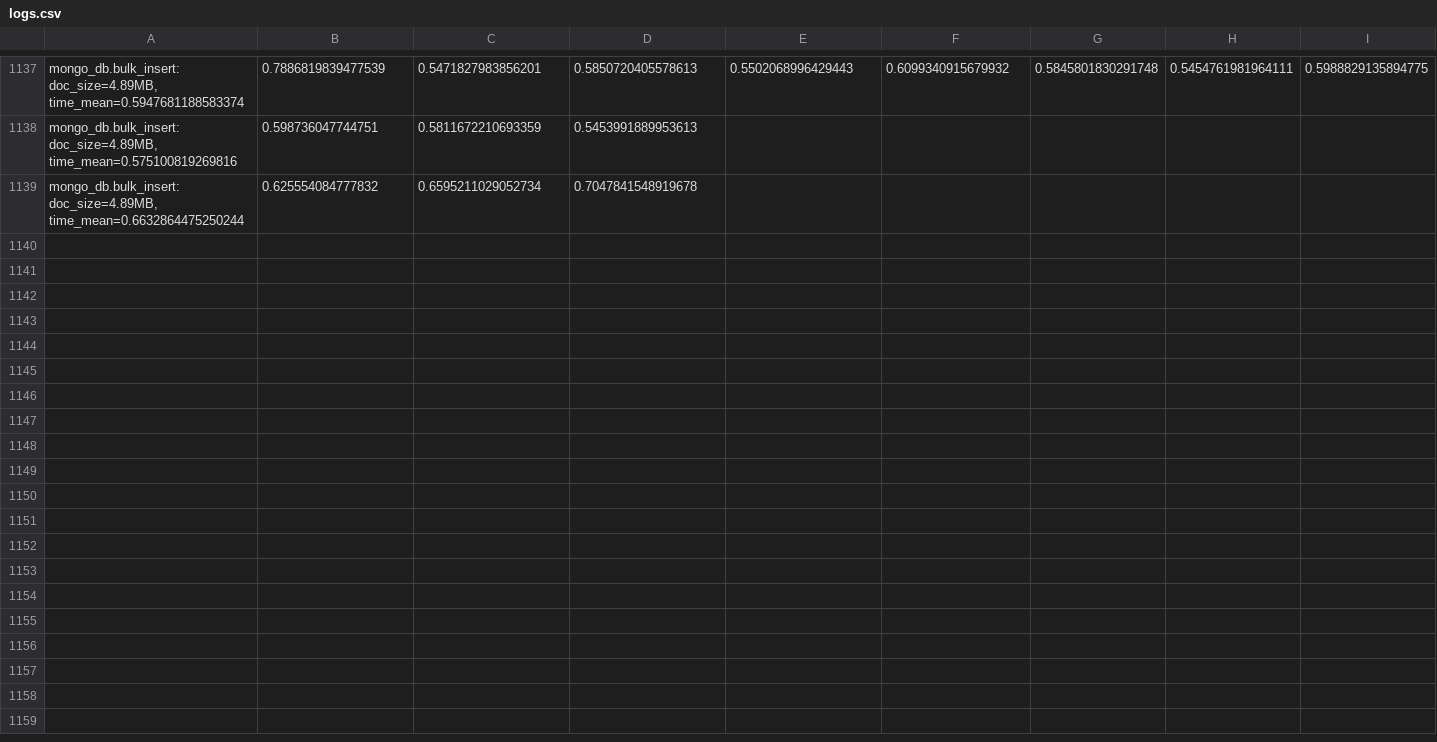
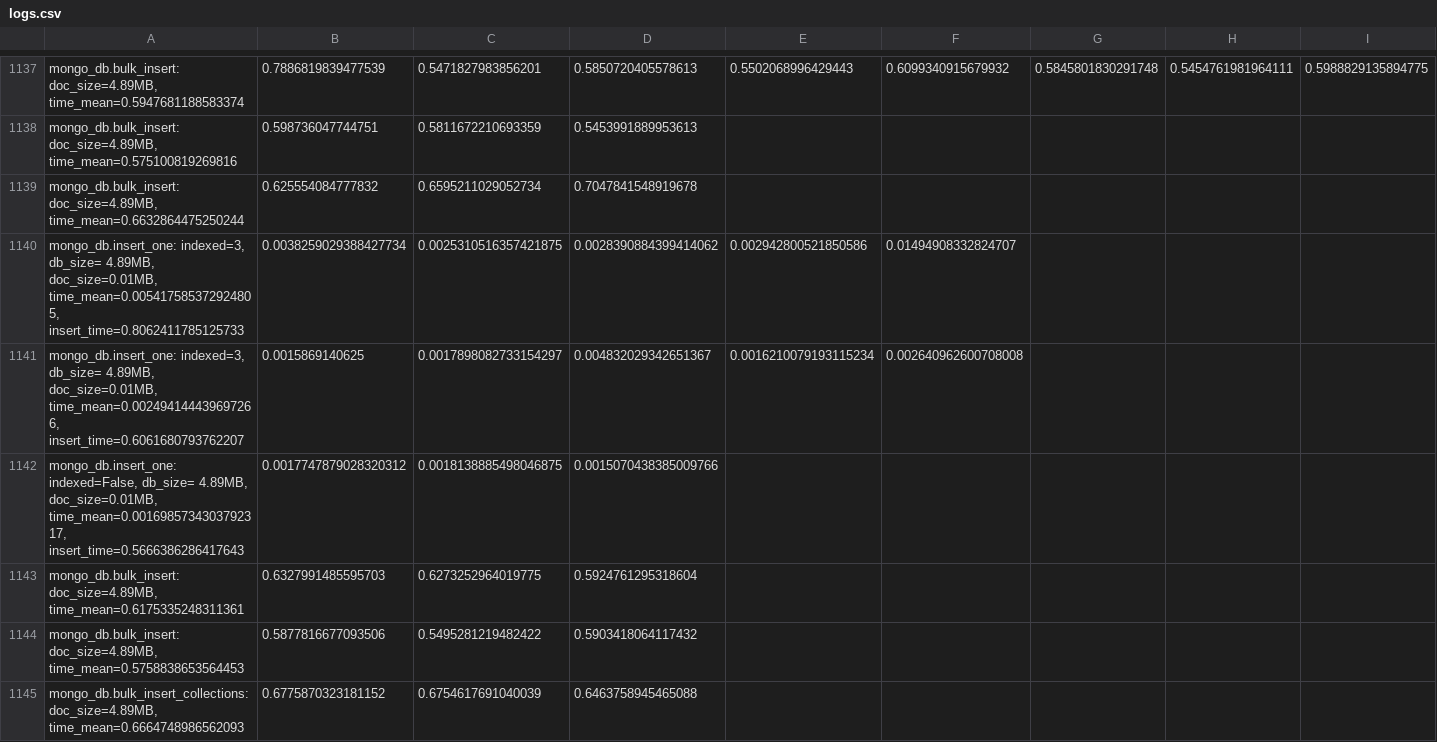
Before and after one commit to adamedelberg/Database-Performance-Driver, a CSV file: logs.csv, drawn as a sheet; only a part is shown, gaps mark what is left out; rows hold the shown columns only; the diff covers the shown part only; the diff names each change by its address in the sheet, - before the commit and + after, or states it on an @@ line.

```diff
--- a/logs.csv
+++ b/logs.csv
+row 1140: mongo_db.insert_one: indexed=3, db_size= 4.89MB, doc_size=0.01MB, time_mean=0.005417585372924805, insert_time=0.8062411785125733 | 0.0038259029388427734 | 0.0025310516357421875 | 0.0028390884399414062 | 0.002942800521850586 | 0.01494908332824707
+row 1141: mongo_db.insert_one: indexed=3, db_size= 4.89MB, doc_size=0.01MB, time_mean=0.002494144439697266, insert_time=0.6061680793762207 | 0.0015869140625 | 0.0017898082733154297 | 0.004832029342651367 | 0.0016210079193115234 | 0.002640962600708008
+row 1142: mongo_db.insert_one: indexed=False, db_size= 4.89MB, doc_size=0.01MB, time_mean=0.0016985734303792317, insert_time=0.5666386286417643 | 0.0017747879028320312 | 0.0018138885498046875 | 0.0015070438385009766
+row 1143: mongo_db.bulk_insert: doc_size=4.89MB, time_mean=0.6175335248311361 | 0.6327991485595703 | 0.6273252964019775 | 0.5924761295318604
+row 1144: mongo_db.bulk_insert: doc_size=4.89MB, time_mean=0.5758838653564453 | 0.5877816677093506 | 0.5495281219482422 | 0.5903418064117432
+row 1145: mongo_db.bulk_insert_collections: doc_size=4.89MB, time_mean=0.6664748986562093 | 0.6775870323181152 | 0.6754617691040039 | 0.6463758945465088
```
Also changed, not shown: 16 added rows elsewhere in this file, 2 other files.
